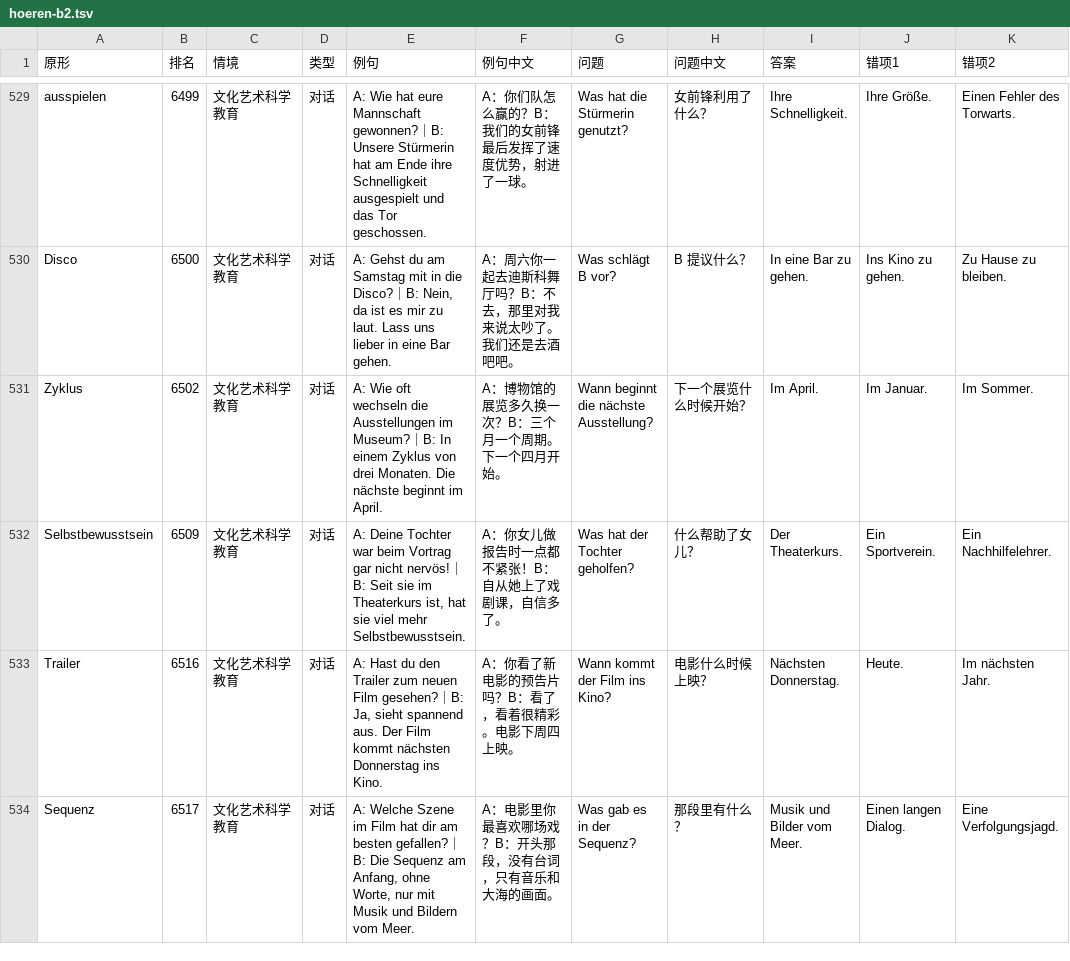
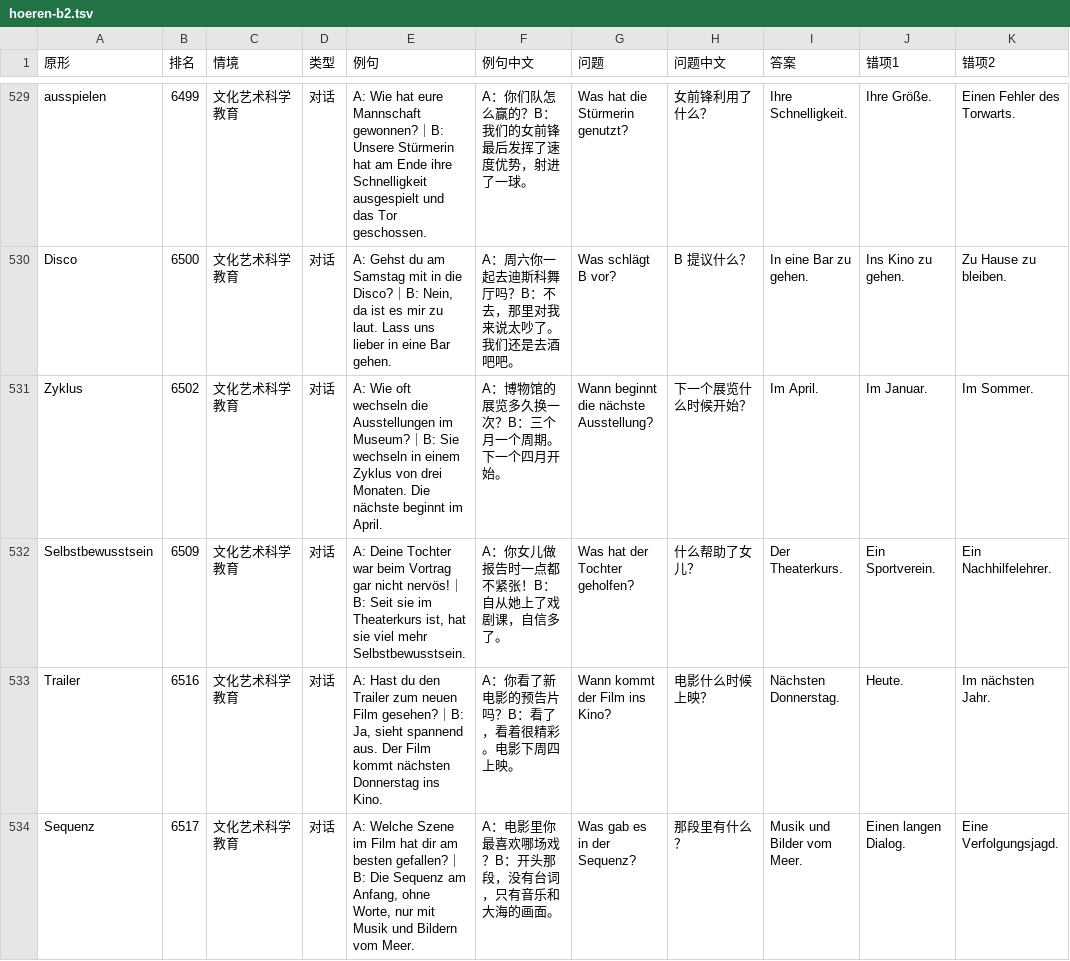
Before and after one commit to Laurence1997/wortklinge, a TSV file: data/wortschatz/hoeren-b2.tsv, drawn as a sheet; only a part is shown, gaps mark what is left out; the diff covers the shown part only; the diff names each change by its address in the sheet, - before the commit and + after, or states it on an @@ line.

```diff
--- a/data/wortschatz/hoeren-b2.tsv
+++ b/data/wortschatz/hoeren-b2.tsv
-E531 (例句): …｜B: In einem Zyklus…
+E531 (例句): …｜B: Sie wechseln in einem Zyklus…
```
Also changed, not shown: 17 edited cells elsewhere in this file, data/wortschatz/satzmuster-beispiele.tsv, 1 other file.
